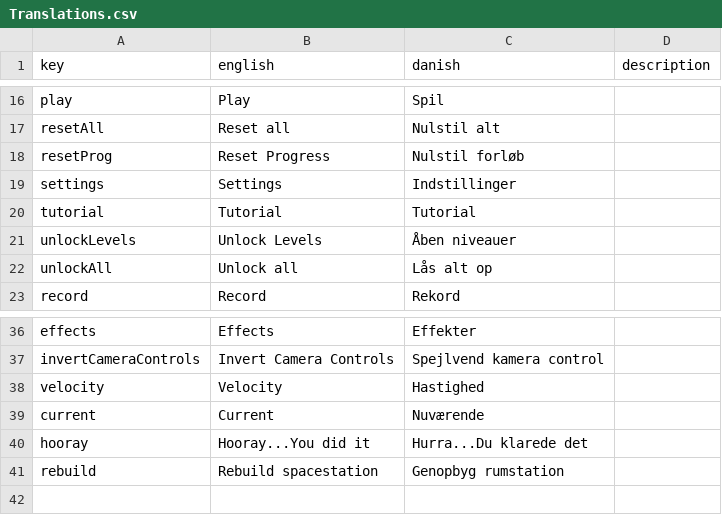
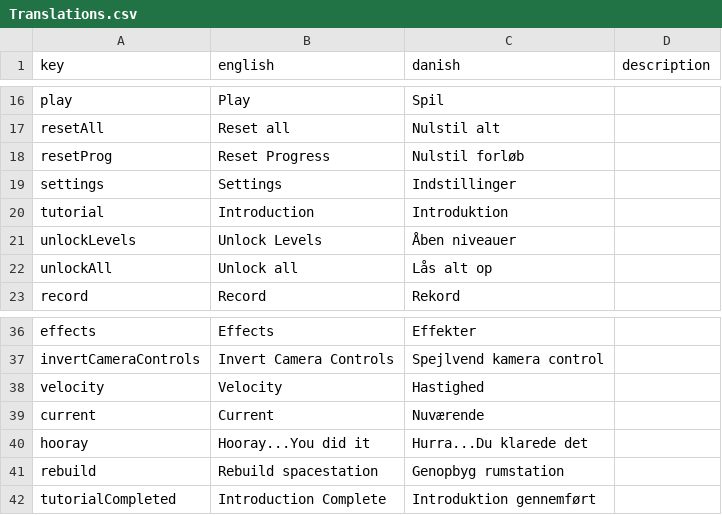
Before and after one commit to DADIU-Group5/Spaced-out, a CSV file: Assets/Resources/Translations.csv, drawn as a sheet; only a part is shown, gaps mark what is left out.

Commit message:
tutorial menu added

```diff
--- a/Assets/Resources/Translations.csv
+++ b/Assets/Resources/Translations.csv
@@ -19,3 +19,3 @@ resetProg,Reset Progress,Nulstil forløb,
 settings,Settings,Indstillinger,
-tutorial,Tutorial,Tutorial,
+tutorial,Introduction,Introduktion,
 unlockLevels,Unlock Levels,Åben niveauer,
@@ -41 +41,2 @@ hooray,Hooray...You did it,Hurra...Du klarede det,
 rebuild,Rebuild spacestation,Genopbyg rumstation,
+tutorialCompleted,Introduction Complete,Introduktion gennemført,
```
Also changed, not shown: 1 other file.
